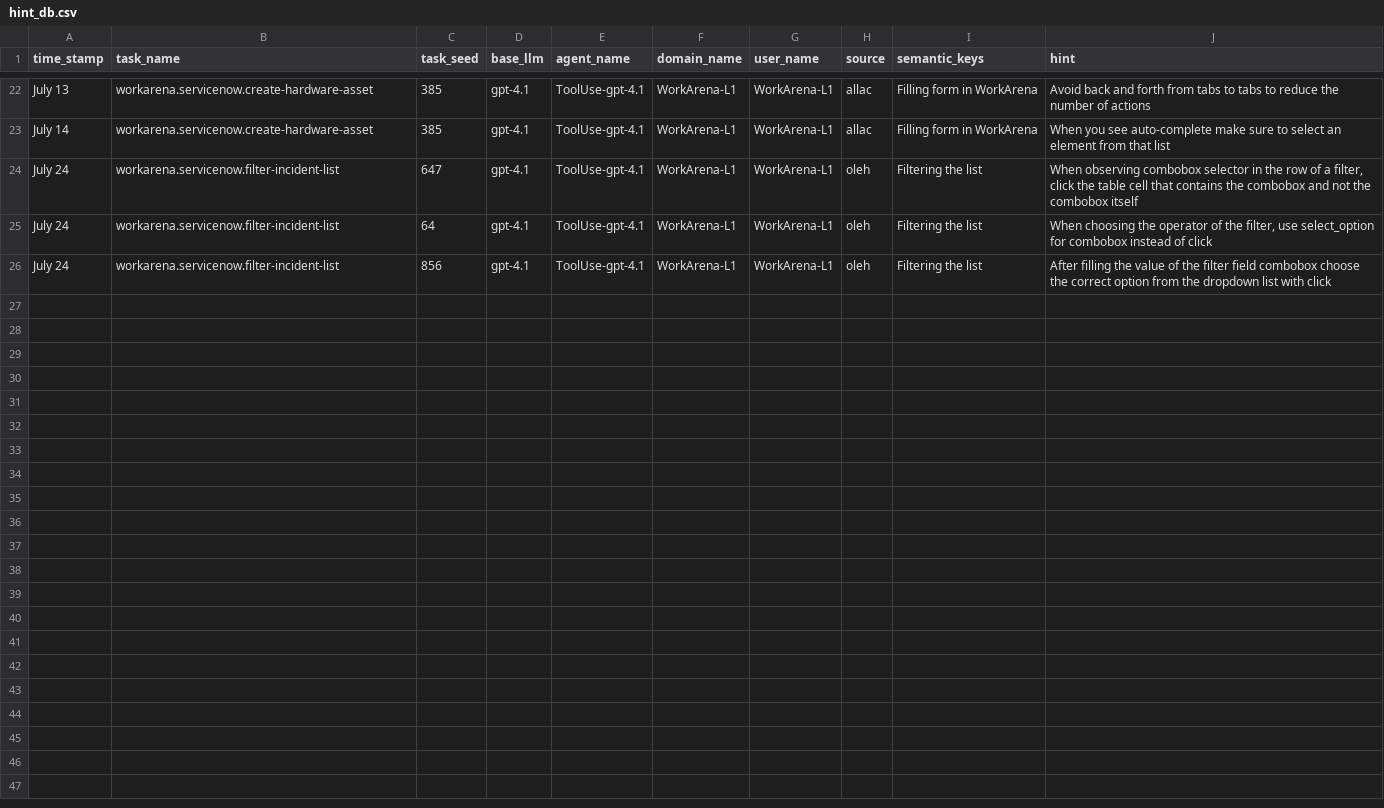
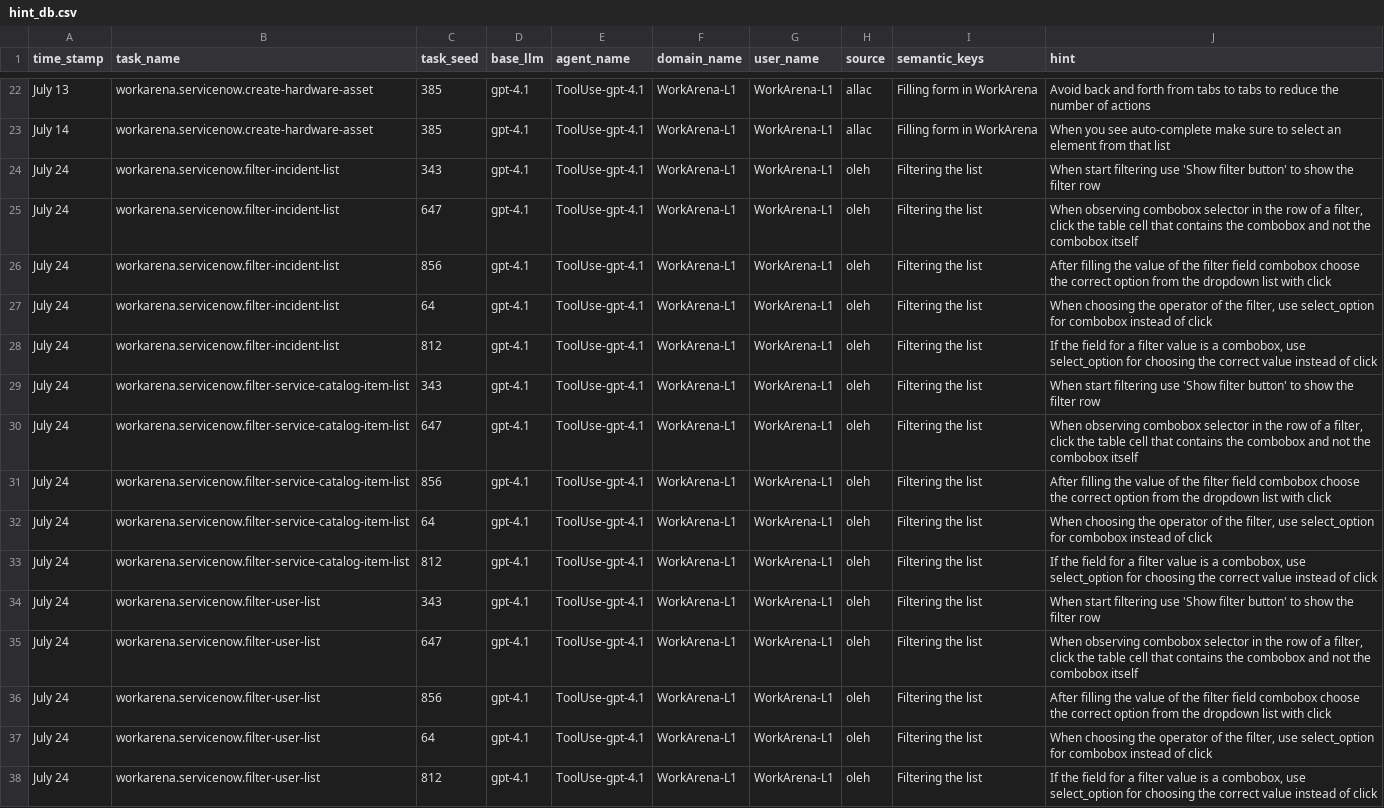
Before and after one commit to ServiceNow/AgentLab, a CSV file: src/agentlab/agents/tool_use_agent/hint_db.csv, drawn as a sheet; only a part is shown, gaps mark what is left out.

Commit message:
update hints

```diff
--- a/src/agentlab/agents/tool_use_agent/hint_db.csv
+++ b/src/agentlab/agents/tool_use_agent/hint_db.csv
@@ -23,4 +23,16 @@ July 13,workarena.servicenow.create-hardware-asset,385,gpt-4.1,ToolUse-gpt-4.1,W
 July 14,workarena.servicenow.create-hardware-asset,385,gpt-4.1,ToolUse-gpt-4.1,WorkArena-L1,WorkArena-L1,allac,Filling form in WorkArena,When you see auto-complete make sure to select an element from that list
+July 24,workarena.servicenow.filter-incident-list,343,gpt-4.1,ToolUse-gpt-4.1,WorkArena-L1,WorkArena-L1,oleh,Filtering the list,"When start filtering use 'Show filter button' to show the filter row"
 July 24,workarena.servicenow.filter-incident-list,647,gpt-4.1,ToolUse-gpt-4.1,WorkArena-L1,WorkArena-L1,oleh,Filtering the list,"When observing combobox selector in the row of a filter, click the table cell that contains the combobox and not the combobox itself"
+July 24,workarena.servicenow.filter-incident-list,856,gpt-4.1,ToolUse-gpt-4.1,WorkArena-L1,WorkArena-L1,oleh,Filtering the list,"After filling the value of the filter field combobox choose the correct option from the dropdown list with click"
 July 24,workarena.servicenow.filter-incident-list,64,gpt-4.1,ToolUse-gpt-4.1,WorkArena-L1,WorkArena-L1,oleh,Filtering the list,"When choosing the operator of the filter, use select_option for combobox instead of click"
-July 24,workarena.servicenow.filter-incident-list,856,gpt-4.1,ToolUse-gpt-4.1,WorkArena-L1,WorkArena-L1,oleh,Filtering the list,"After filling the value of the filter field combobox choose the correct option from the dropdown list with click"
+July 24,workarena.servicenow.filter-incident-list,812,gpt-4.1,ToolUse-gpt-4.1,WorkArena-L1,WorkArena-L1,oleh,Filtering the list,"If the field for a filter value is a combobox, use select_option for choosing the correct value instead of click"
+July 24,workarena.servicenow.filter-service-catalog-item-list,343,gpt-4.1,ToolUse-gpt-4.1,WorkArena-L1,WorkArena-L1,oleh,Filtering the list,"When start filtering use 'Show filter button' to show the filter row"
+July 24,workarena.servicenow.filter-service-catalog-item-list,647,gpt-4.1,ToolUse-gpt-4.1,WorkArena-L1,WorkArena-L1,oleh,Filtering the list,"When observing combobox selector in the row of a filter, click the table cell that contains the combobox and not the combobox itself"
+July 24,workarena.servicenow.filter-service-catalog-item-list,856,gpt-4.1,ToolUse-gpt-4.1,WorkArena-L1,WorkArena-L1,oleh,Filtering the list,"After filling the value of the filter field combobox choose the correct option from the dropdown list with click"
+July 24,workarena.servicenow.filter-service-catalog-item-list,64,gpt-4.1,ToolUse-gpt-4.1,WorkArena-L1,WorkArena-L1,oleh,Filtering the list,"When choosing the operator of the filter, use select_option for combobox instead of click"
+July 24,workarena.servicenow.filter-service-catalog-item-list,812,gpt-4.1,ToolUse-gpt-4.1,WorkArena-L1,WorkArena-L1,oleh,Filtering the list,"If the field for a filter value is a combobox, use select_option for choosing the correct value instead of click"
+July 24,workarena.servicenow.filter-user-list,343,gpt-4.1,ToolUse-gpt-4.1,WorkArena-L1,WorkArena-L1,oleh,Filtering the list,"When start filtering use 'Show filter button' to show the filter row"
+July 24,workarena.servicenow.filter-user-list,647,gpt-4.1,ToolUse-gpt-4.1,WorkArena-L1,WorkArena-L1,oleh,Filtering the list,"When observing combobox selector in the row of a filter, click the table cell that contains the combobox and not the combobox itself"
+July 24,workarena.servicenow.filter-user-list,856,gpt-4.1,ToolUse-gpt-4.1,WorkArena-L1,WorkArena-L1,oleh,Filtering the list,"After filling the value of the filter field combobox choose the correct option from the dropdown list with click"
+July 24,workarena.servicenow.filter-user-list,64,gpt-4.1,ToolUse-gpt-4.1,WorkArena-L1,WorkArena-L1,oleh,Filtering the list,"When choosing the operator of the filter, use select_option for combobox instead of click"
+July 24,workarena.servicenow.filter-user-list,812,gpt-4.1,ToolUse-gpt-4.1,WorkArena-L1,WorkArena-L1,oleh,Filtering the list,"If the field for a filter value is a combobox, use select_option for choosing the correct value instead of click"
```
